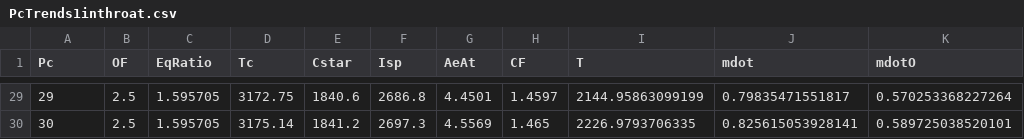
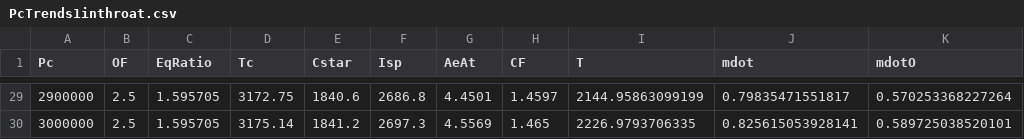
Before and after one commit to Stanford-AA284-2020/Propellant-Trades, a CSV file: GCH4_LOX_1inThroat/PcTrends1inthroat.csv, drawn as a sheet; only a part is shown, gaps mark what is left out; the diff covers the shown part only; the diff names each change by its address in the sheet, - before the commit and + after, or states it on an @@ line.

```diff
--- a/GCH4_LOX_1inThroat/PcTrends1inthroat.csv
+++ b/GCH4_LOX_1inThroat/PcTrends1inthroat.csv
-A29 (Pc): 29
+A29 (Pc): 2900000
-A30 (Pc): 30
+A30 (Pc): 3000000
```
Also changed, not shown: 27 edited cells elsewhere in this file, 30 other files.
